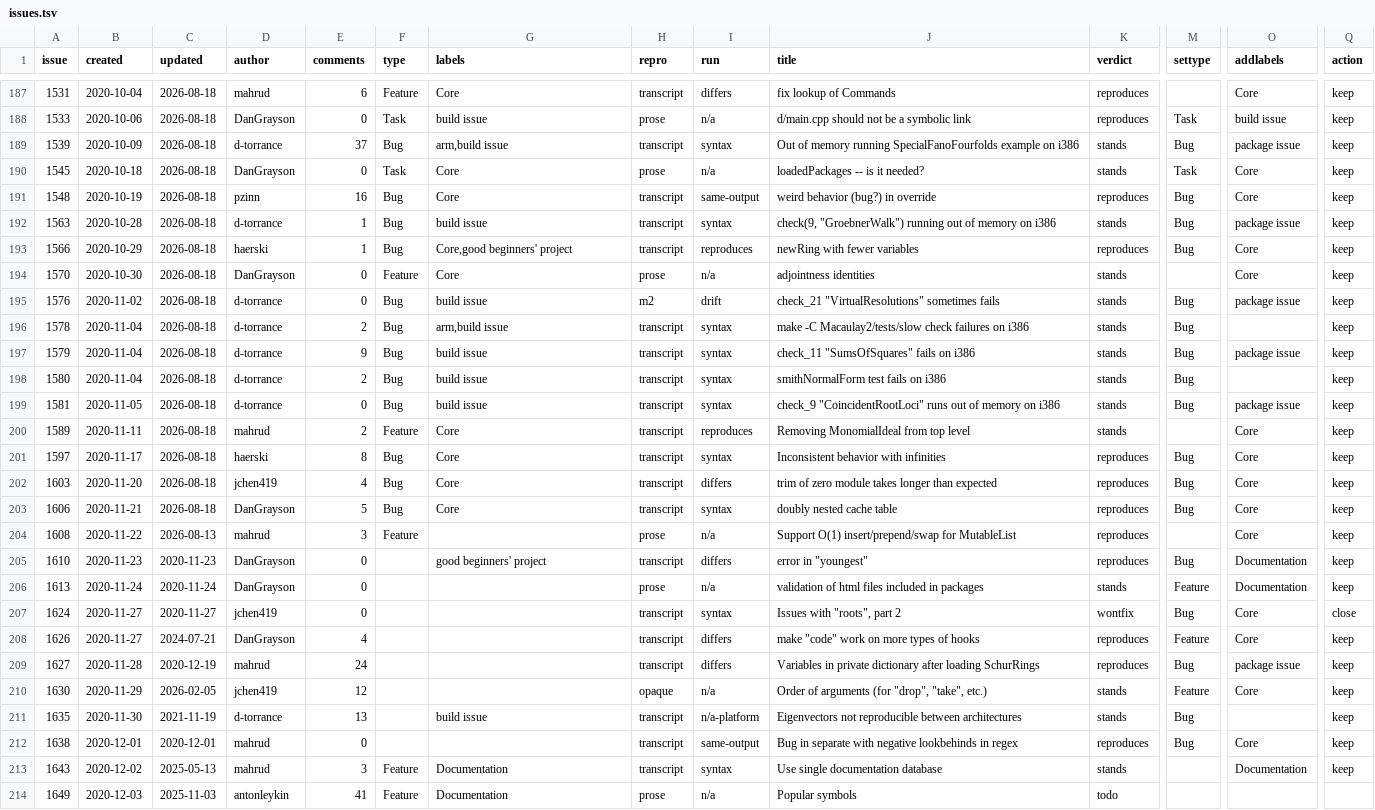
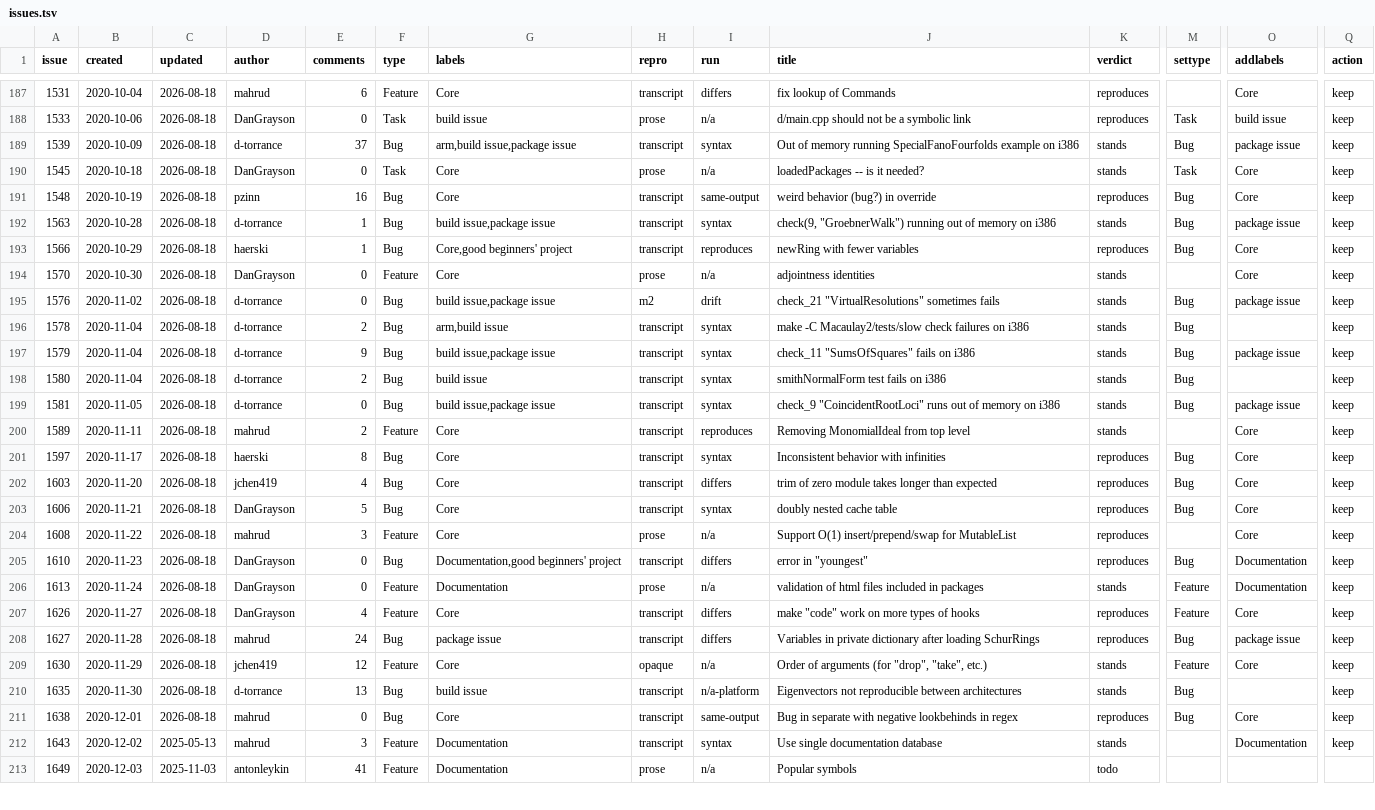
Before and after one commit to d-torrance/M2, a TSV file: bug-triage/issues.tsv, drawn as a sheet; only a part is shown, gaps mark what is left out; removed rows and columns are numbered as before the commit, all else as after; rows hold the shown columns only; the diff covers the shown part only; the diff names each change by its address in the sheet, - before the commit and + after, or states it on an @@ line.

Commit message:
Refresh issues.tsv: #1624 closed, 832 rows
init-issues drops the closed row and pulls the applied types and labels
back in, so the queue reads empty rather than reproposing what GitHub
already has.

```diff
--- a/bug-triage/issues.tsv
+++ b/bug-triage/issues.tsv
-G189 (labels): arm,build issue
+G189 (labels): arm,build issue,package issue
-G192 (labels): build issue
+G192 (labels): build issue,package issue
-G195 (labels): build issue
+G195 (labels): build issue,package issue
-G197 (labels): build issue
+G197 (labels): build issue,package issue
-G199 (labels): build issue
+G199 (labels): build issue,package issue
-C204 (updated): 2026-08-13
+C204 (updated): 2026-08-18
-G204 (labels): (empty)
+G204 (labels): Core
-C205 (updated): 2020-11-23
+C205 (updated): 2026-08-18
-F205 (type): (empty)
+F205 (type): Bug
-G205 (labels): good beginners' project
+G205 (labels): Documentation,good beginners' project
-C206 (updated): 2020-11-24
+C206 (updated): 2026-08-18
-F206 (type): (empty)
+F206 (type): Feature
-G206 (labels): (empty)
+G206 (labels): Documentation
-row 207: 1624 | 2020-11-27 | 2020-11-27 | jchen419 | 0 |  |  | transcript | syntax | Issues with "roots", part 2 | wontfix | Bug | Core | close
-C207 (updated): 2024-07-21
+C207 (updated): 2026-08-18
-F207 (type): (empty)
+F207 (type): Feature
-G207 (labels): (empty)
+G207 (labels): Core
-C208 (updated): 2020-12-19
+C208 (updated): 2026-08-18
-F208 (type): (empty)
+F208 (type): Bug
-G208 (labels): (empty)
+G208 (labels): package issue
-C209 (updated): 2026-02-05
+C209 (updated): 2026-08-18
-F209 (type): (empty)
+F209 (type): Feature
-G209 (labels): (empty)
+G209 (labels): Core
-C210 (updated): 2021-11-19
+C210 (updated): 2026-08-18
-F210:F211 (type): (empty)
+F210:F211 (type): Bug
-C211 (updated): 2020-12-01
+C211 (updated): 2026-08-18
-G211 (labels): (empty)
+G211 (labels): Core
```
Also changed, not shown: 8 edited cells elsewhere in this file.
